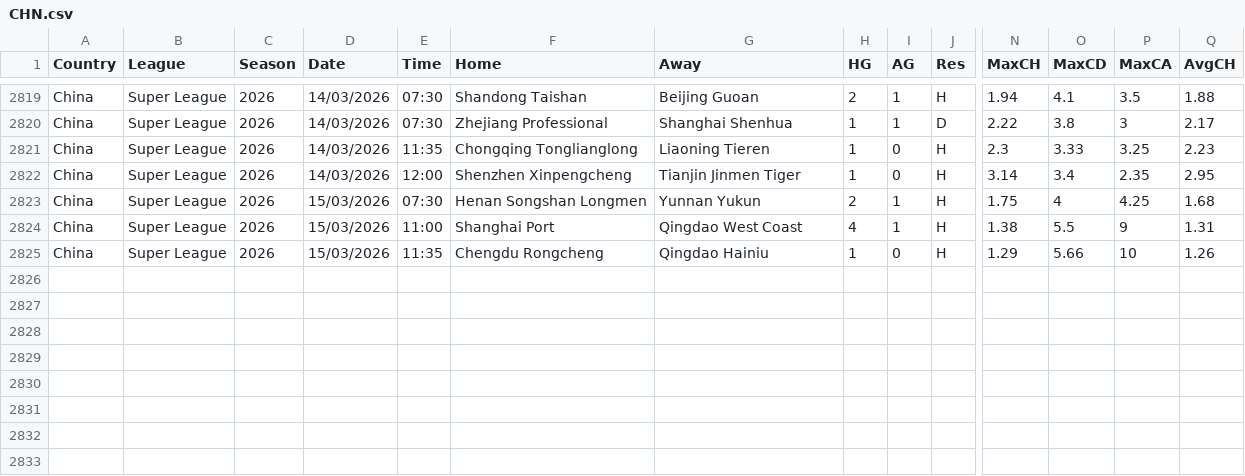
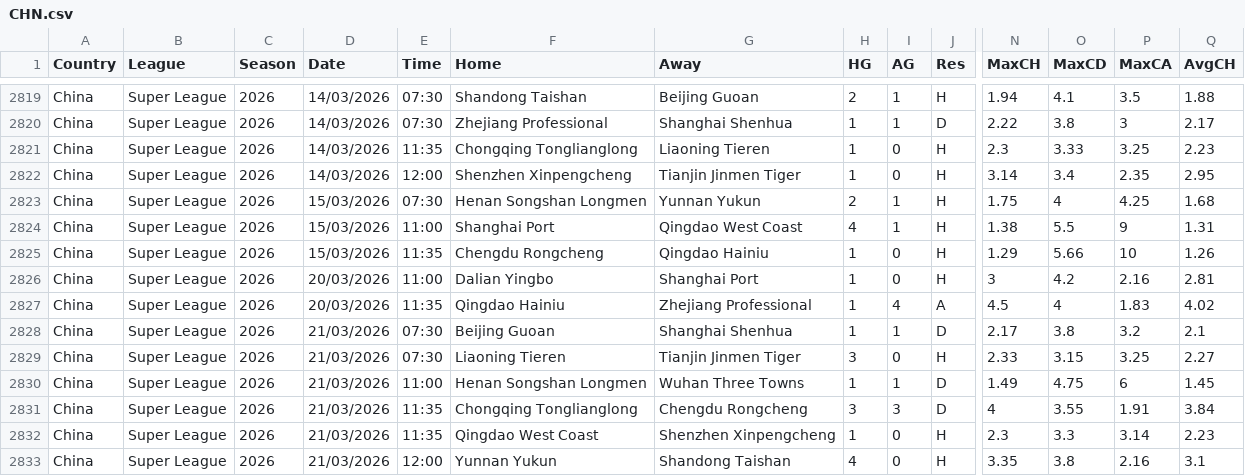
Before and after one commit to majoroka/sportBet-App, a CSV file: public/data/standings/CHN.csv, drawn as a sheet; only a part is shown, gaps mark what is left out; rows hold the shown columns only; the diff names each change by its address in the sheet, - before the commit and + after, or states it on an @@ line.

```diff
--- a/public/data/standings/CHN.csv
+++ b/public/data/standings/CHN.csv
+row 2826: China | Super League | 2026 | 20/03/2026 | 11:00 | Dalian Yingbo | Shanghai Port | 1 | 0 | H | 3 | 4.2 | 2.16 | 2.81
+row 2827: China | Super League | 2026 | 20/03/2026 | 11:35 | Qingdao Hainiu | Zhejiang Professional | 1 | 4 | A | 4.5 | 4 | 1.83 | 4.02
+row 2828: China | Super League | 2026 | 21/03/2026 | 07:30 | Beijing Guoan | Shanghai Shenhua | 1 | 1 | D | 2.17 | 3.8 | 3.2 | 2.1
+row 2829: China | Super League | 2026 | 21/03/2026 | 07:30 | Liaoning Tieren | Tianjin Jinmen Tiger | 3 | 0 | H | 2.33 | 3.15 | 3.25 | 2.27
+row 2830: China | Super League | 2026 | 21/03/2026 | 11:00 | Henan Songshan Longmen | Wuhan Three Towns | 1 | 1 | D | 1.49 | 4.75 | 6 | 1.45
+row 2831: China | Super League | 2026 | 21/03/2026 | 11:35 | Chongqing Tonglianglong | Chengdu Rongcheng | 3 | 3 | D | 4 | 3.55 | 1.91 | 3.84
+row 2832: China | Super League | 2026 | 21/03/2026 | 11:35 | Qingdao West Coast | Shenzhen Xinpengcheng | 1 | 0 | H | 2.3 | 3.3 | 3.14 | 2.23
+row 2833: China | Super League | 2026 | 21/03/2026 | 12:00 | Yunnan Yukun | Shandong Taishan | 4 | 0 | H | 3.35 | 3.8 | 2.16 | 3.1
```
Also changed, not shown: public/data/standings/ARG.csv, public/data/standings/BRA.csv, 10 other files.
